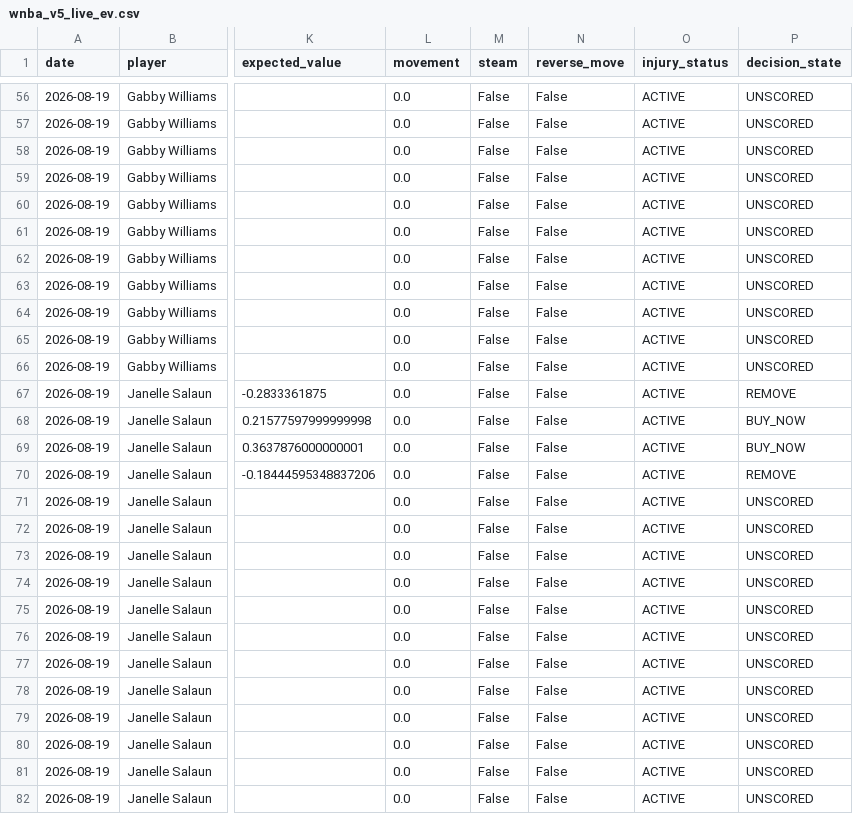
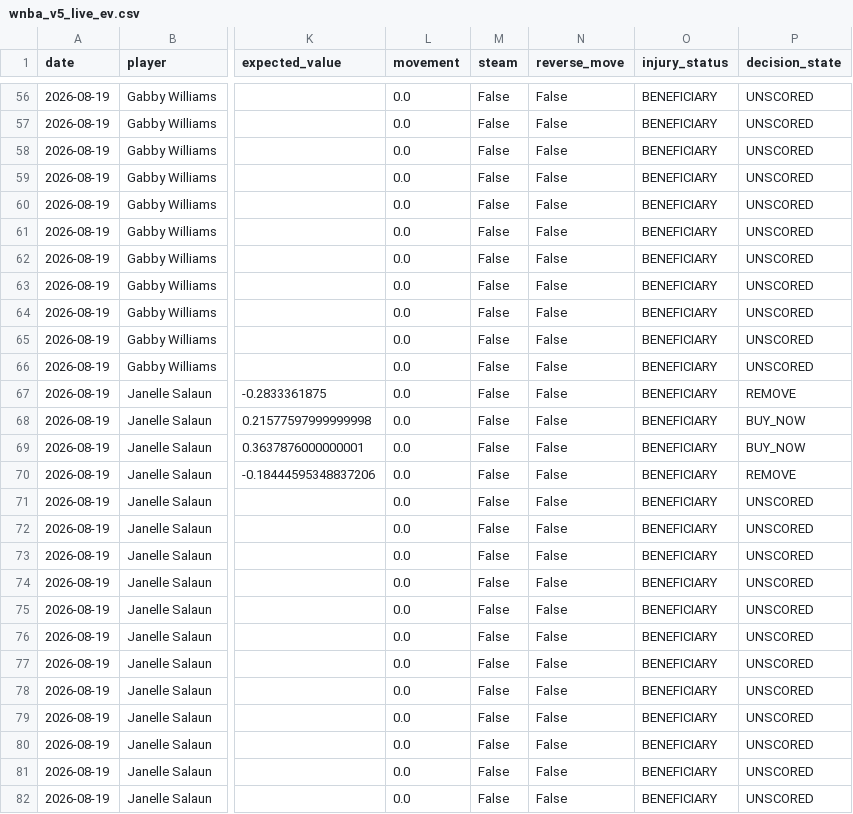
Before and after one commit to bigtyme2k3/wnba-model, a CSV file: data/dashboard/wnba_v5_live_ev.csv, drawn as a sheet; only a part is shown, gaps mark what is left out; the diff covers the shown part only; the diff names each change by its address in the sheet, - before the commit and + after, or states it on an @@ line.

```diff
--- a/data/dashboard/wnba_v5_live_ev.csv
+++ b/data/dashboard/wnba_v5_live_ev.csv
-O56:O82 (injury_status): ACTIVE
+O56:O82 (injury_status): BENEFICIARY
```
Also changed, not shown: 162 edited cells elsewhere in this file, 7 other files.
